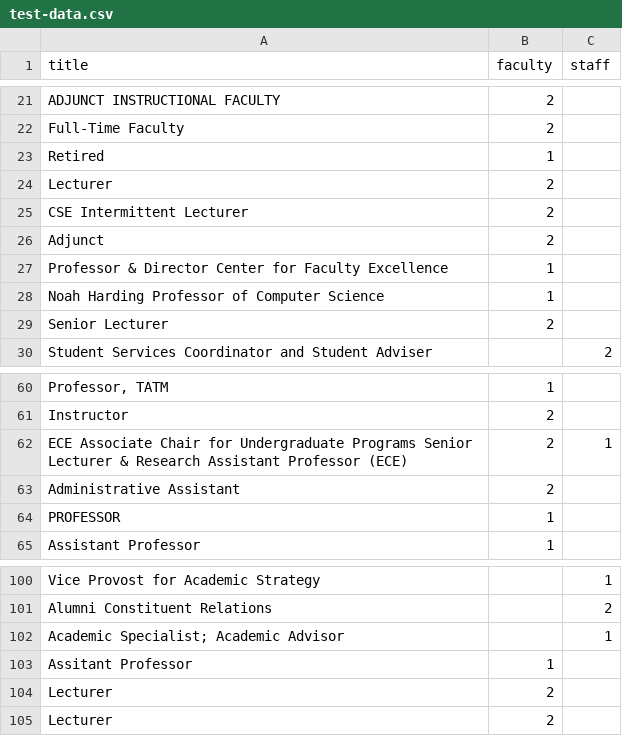
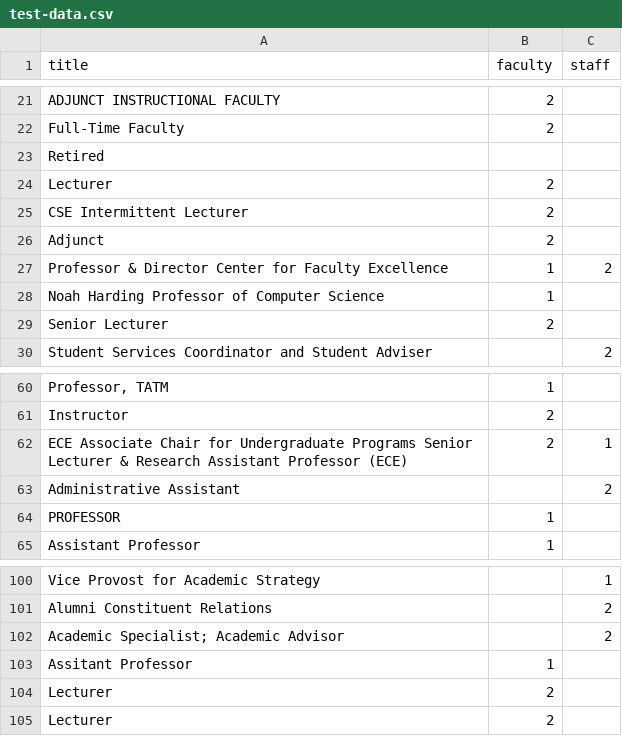
Before and after one commit to wustep/woceng, a CSV file: faculty-classifier/v2/data/test-data.csv, drawn as a sheet; only a part is shown, gaps mark what is left out.

```diff
--- a/faculty-classifier/v2/data/test-data.csv
+++ b/faculty-classifier/v2/data/test-data.csv
@@ -22,3 +22,3 @@ ADJUNCT INSTRUCTIONAL FACULTY,2,
 Full-Time Faculty,2,
-Retired,1,
+Retired,,
 Lecturer,2,
@@ -26,3 +26,3 @@ CSE Intermittent Lecturer,2,
  Adjunct,2,
-Professor & Director Center for Faculty Excellence,1,
+Professor & Director Center for Faculty Excellence,1,2
 Noah Harding Professor of Computer Science,1,
@@ -62,3 +62,3 @@ Instructor,2,
 ECE Associate Chair for Undergraduate Programs Senior Lecturer & Research Assistant Professor (ECE),2,1
-Administrative Assistant,2,
+Administrative Assistant,,2
 PROFESSOR,1,
@@ -101,3 +101,3 @@ Vice Provost for Academic Strategy,,1
 Alumni Constituent Relations,,2
-Academic Specialist; Academic Advisor,,1
+Academic Specialist; Academic Advisor,,2
 Assitant Professor,1,
```
Also changed, not shown: faculty-classifier/v2/data/partial-randomized-faculty-data-out.csv, 5 other files.
